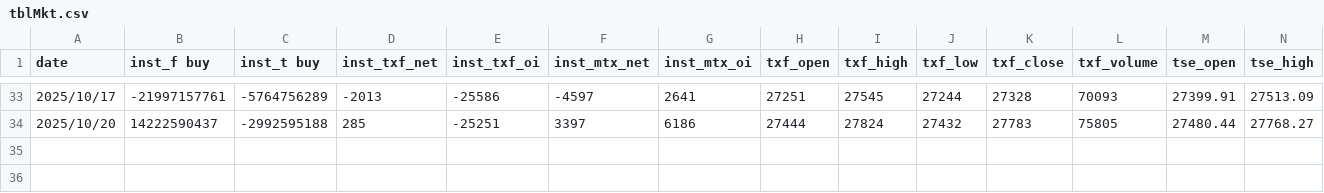
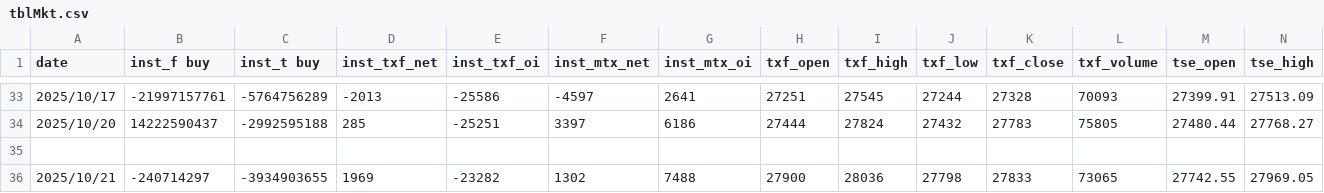
Before and after one commit to MaxChenCMC/Daily_Market_Scrapes, a CSV file: tblMkt.csv, drawn as a sheet; only a part is shown, gaps mark what is left out; rows hold the shown columns only; the diff names each change by its address in the sheet, - before the commit and + after, or states it on an @@ line.

Commit message:
已寫入: data for $(date +'%Y-%m-%d')

```diff
--- a/tblMkt.csv
+++ b/tblMkt.csv
+row 35: (empty)
+row 36: 2025/10/21 | -240714297 | -3934903655 | 1969 | -23282 | 1302 | 7488 | 27900 | 28036 | 27798 | 27833 | 73065 | 27742.55 | 27969.05
```
